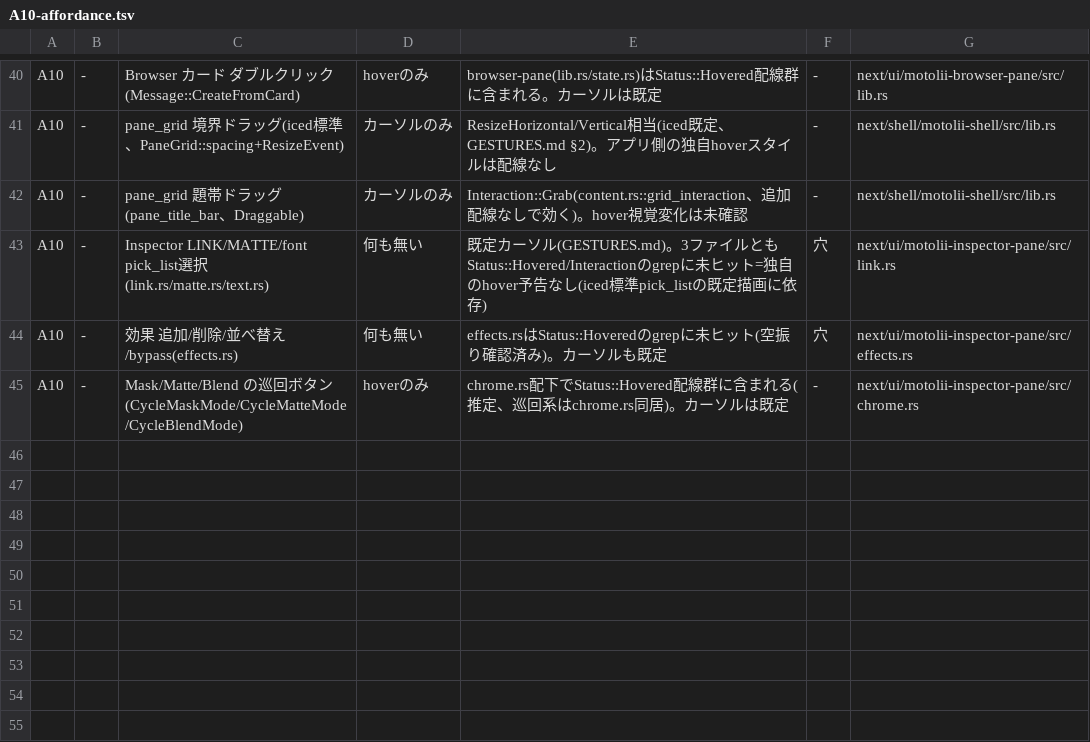
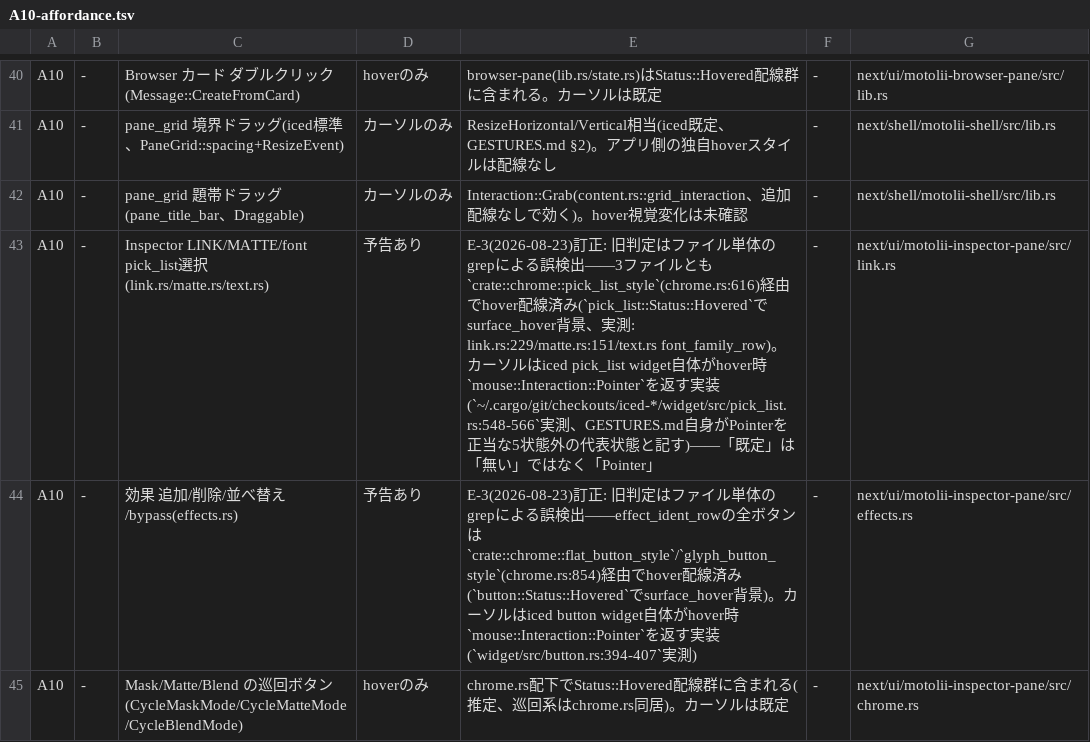
Before and after one commit to oshikaidesu/Motolii, a TSV file: next/reference/axis/A10-affordance.tsv, drawn as a sheet; only a part is shown, gaps mark what is left out.

```diff
--- a/next/reference/axis/A10-affordance.tsv
+++ b/next/reference/axis/A10-affordance.tsv
@@ -42,4 +42,4 @@ A10	-	pane_grid 境界ドラッグ(iced標準、PaneGrid::spacing+ResizeEvent)
 A10	-	pane_grid 題帯ドラッグ(pane_title_bar、Draggable)	カーソルのみ	Interaction::Grab(content.rs::grid_interaction、追加配線なしで効く)。hover視覚変化は未確認	-	next/shell/motolii-shell/src/lib.rs
-A10	-	Inspector LINK/MATTE/font pick_list選択(link.rs/matte.rs/text.rs)	何も無い	既定カーソル(GESTURES.md)。3ファイルともStatus::Hovered/Interactionのgrepに未ヒット=独自のhover予告なし(iced標準pick_listの既定描画に依存)	穴	next/ui/motolii-inspector-pane/src/link.rs
-A10	-	効果 追加/削除/並べ替え/bypass(effects.rs)	何も無い	effects.rsはStatus::Hoveredのgrepに未ヒット(空振り確認済み)。カーソルも既定	穴	next/ui/motolii-inspector-pane/src/effects.rs
+A10	-	Inspector LINK/MATTE/font pick_list選択(link.rs/matte.rs/text.rs)	予告あり	E-3(2026-08-23)訂正: 旧判定はファイル単体のgrepによる誤検出——3ファイルとも`crate::chrome::pick_list_style`(chrome.rs:616)経由でhover配線済み(`pick_list::Status::Hovered`でsurface_hover背景、実測: link.rs:229/matte.rs:151/text.rs font_family_row)。カーソルはiced pick_list widget自体がhover時`mouse::Interaction::Pointer`を返す実装(`~/.cargo/git/checkouts/iced-*/widget/src/pick_list.rs:548-566`実測、GESTURES.md自身がPointerを正当な5状態外の代表状態と記す)——「既定」は「無い」ではなく「Pointer」	-	next/ui/motolii-inspector-pane/src/link.rs
+A10	-	効果 追加/削除/並べ替え/bypass(effects.rs)	予告あり	E-3(2026-08-23)訂正: 旧判定はファイル単体のgrepによる誤検出——effect_ident_rowの全ボタンは`crate::chrome::flat_button_style`/`glyph_button_style`(chrome.rs:854)経由でhover配線済み(`button::Status::Hovered`でsurface_hover背景)。カーソルはiced button widget自体がhover時`mouse::Interaction::Pointer`を返す実装(`widget/src/button.rs:394-407`実測)	-	next/ui/motolii-inspector-pane/src/effects.rs
 A10	-	Mask/Matte/Blend の巡回ボタン(CycleMaskMode/CycleMatteMode/CycleBlendMode)	hoverのみ	chrome.rs配下でStatus::Hovered配線群に含まれる(推定、巡回系はchrome.rs同居)。カーソルは既定	-	next/ui/motolii-inspector-pane/src/chrome.rs
```
Also changed, not shown: 4 other files.
